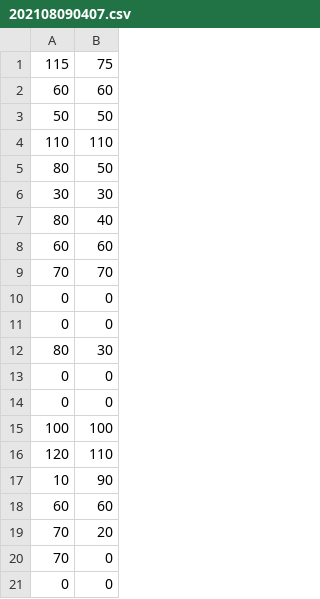
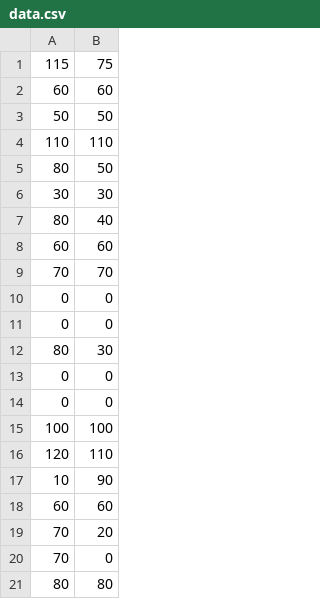
Before and after one commit to eanby00/TODOLIST_TensorFlow, a CSV file: python/data.csv (was python/202108090407.csv), drawn as a sheet; removed rows and columns are numbered as before the commit, all else as after; the diff names each change by its address in the sheet, - before the commit and + after, or states it on an @@ line.

Commit message:
0809 data preprocessing & tensorflow setting

```diff
--- a/python/202108090407.csv
+++ b/python/data.csv
-row 21: 0 | 0
+row 21: 80 | 80
```
Also changed, not shown: 3 other files.
